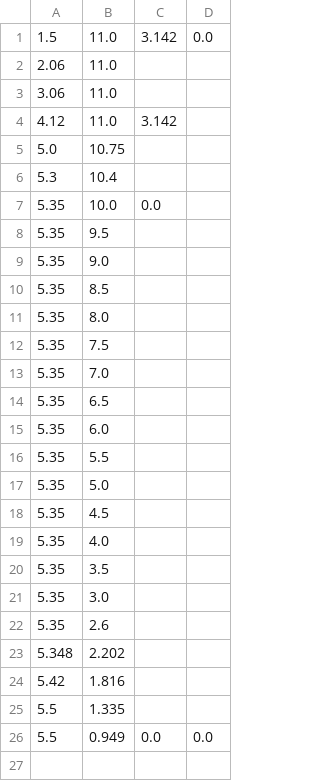
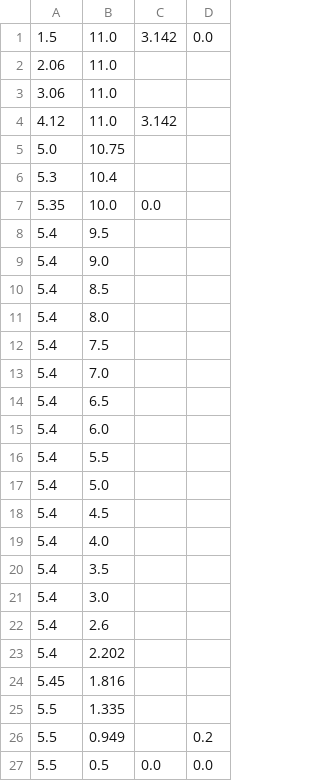
Before and after one commit to RoboPro2026/gakurobo2026_r1, a CSV file: data/3_waypoints.csv, drawn as a sheet.

Commit message:
update waypoint

```diff
--- a/data/3_waypoints.csv
+++ b/data/3_waypoints.csv
@@ -7,20 +7,21 @@
 5.35,10.0,0.0,
-5.35,9.5,,
-5.35,9.0,,
-5.35,8.5,,
-5.35,8.0,,
-5.35,7.5,,
-5.35,7.0,,
-5.35,6.5,,
-5.35,6.0,,
-5.35,5.5,,
-5.35,5.0,,
-5.35,4.5,,
-5.35,4.0,,
-5.35,3.5,,
-5.35,3.0,,
-5.35,2.6,,
-5.348,2.202,,
-5.42,1.816,,
+5.4,9.5,,
+5.4,9.0,,
+5.4,8.5,,
+5.4,8.0,,
+5.4,7.5,,
+5.4,7.0,,
+5.4,6.5,,
+5.4,6.0,,
+5.4,5.5,,
+5.4,5.0,,
+5.4,4.5,,
+5.4,4.0,,
+5.4,3.5,,
+5.4,3.0,,
+5.4,2.6,,
+5.4,2.202,,
+5.45,1.816,,
 5.5,1.335,,
-5.5,0.949,0.0,0.0
+5.5,0.949,,0.2
+5.5,0.5,0.0,0.0
```
Also changed, not shown: 1 other file.
